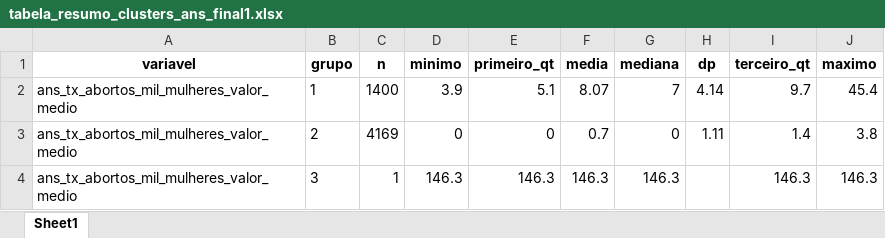
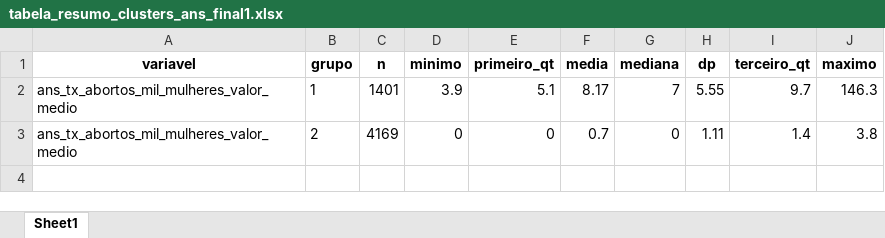
Before and after one commit to marianacfreitas/Artigo_aborto, an Excel workbook: databases/tabela_resumo_clusters_ans_final1.xlsx, sheet Sheet1, drawn as a sheet; values as stored, in another font and other column widths than the file's, no borders; the diff names each change by its address in the sheet, - before the commit and + after, or states it on an @@ line.

```diff
--- a/databases/tabela_resumo_clusters_ans_final1.xlsx (sheet Sheet1)
+++ b/databases/tabela_resumo_clusters_ans_final1.xlsx (sheet Sheet1)
-C2 (n): 1400
+C2 (n): 1401
-F2 (media): 8.07
+F2 (media): 8.17
-H2 (dp): 4.14
+H2 (dp): 5.55
-J2 (maximo): 45.4
+J2 (maximo): 146.3
-row 4: ans_tx_abortos_mil_mulheres_valor_medio | 3 | 1 | 146.3 | 146.3 | 146.3 | 146.3 |  | 146.3 | 146.3
```
Also changed, not shown: databases/tabela_resumo_clusters_ans_final2.xlsx, 5 other files.
